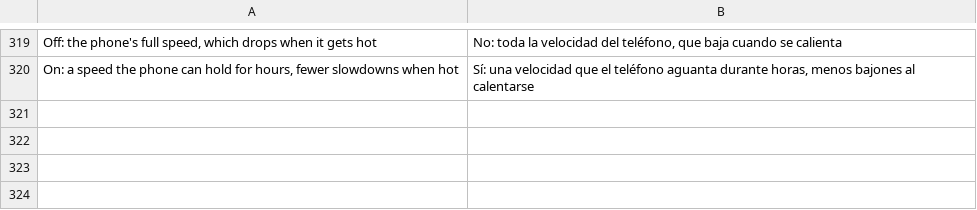
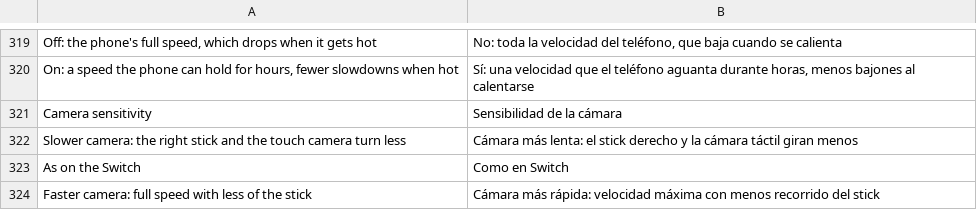
Before and after one commit to simipoB/Arceus-Native-Android, a TSV file: dm/android/app/assets/lang/es.tsv, drawn as a sheet; only a part is shown, gaps mark what is left out.

```diff
--- a/dm/android/app/assets/lang/es.tsv
+++ b/dm/android/app/assets/lang/es.tsv
@@ -320 +320,5 @@ Off: the phone's full speed, which drops when it gets hot	No: toda la velocidad
 On: a speed the phone can hold for hours, fewer slowdowns when hot	Sí: una velocidad que el teléfono aguanta durante horas, menos bajones al calentarse
+Camera sensitivity	Sensibilidad de la cámara
+Slower camera: the right stick and the touch camera turn less	Cámara más lenta: el stick derecho y la cámara táctil giran menos
+As on the Switch	Como en Switch
+Faster camera: full speed with less of the stick	Cámara más rápida: velocidad máxima con menos recorrido del stick
```
Also changed, not shown: dm/android/app/assets/lang/fr.tsv, dm/android/app/assets/lang/ja.tsv, 4 other files.
